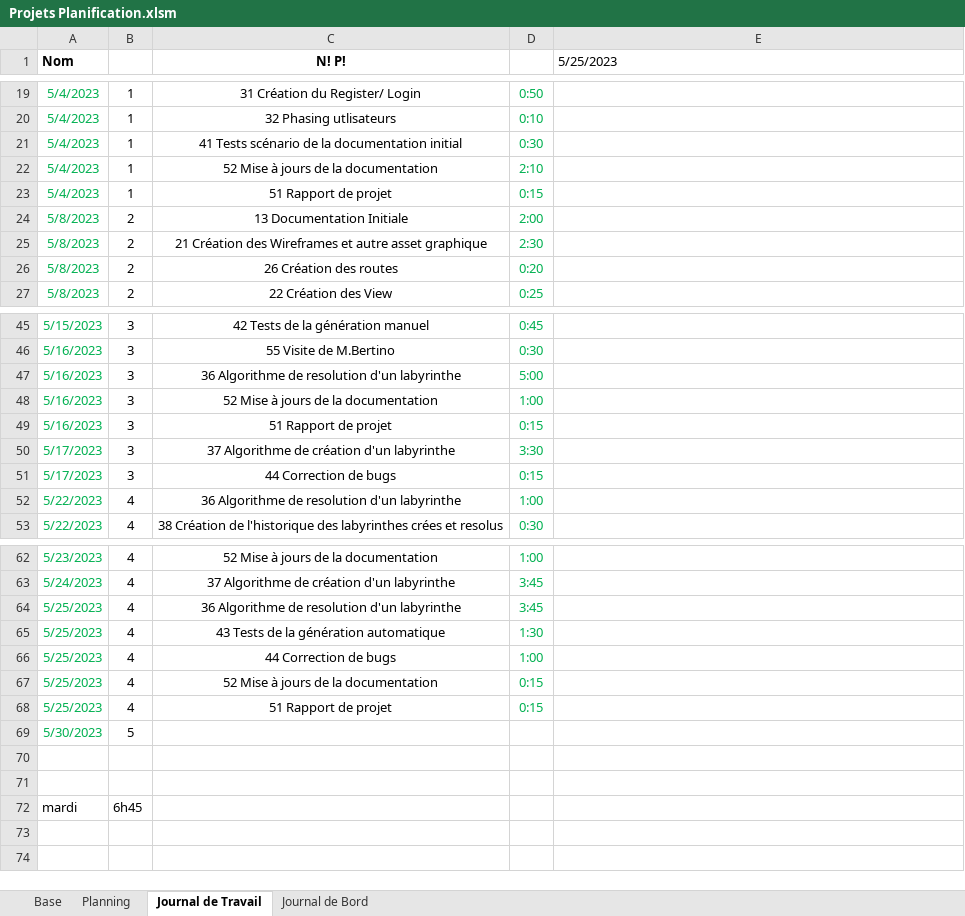
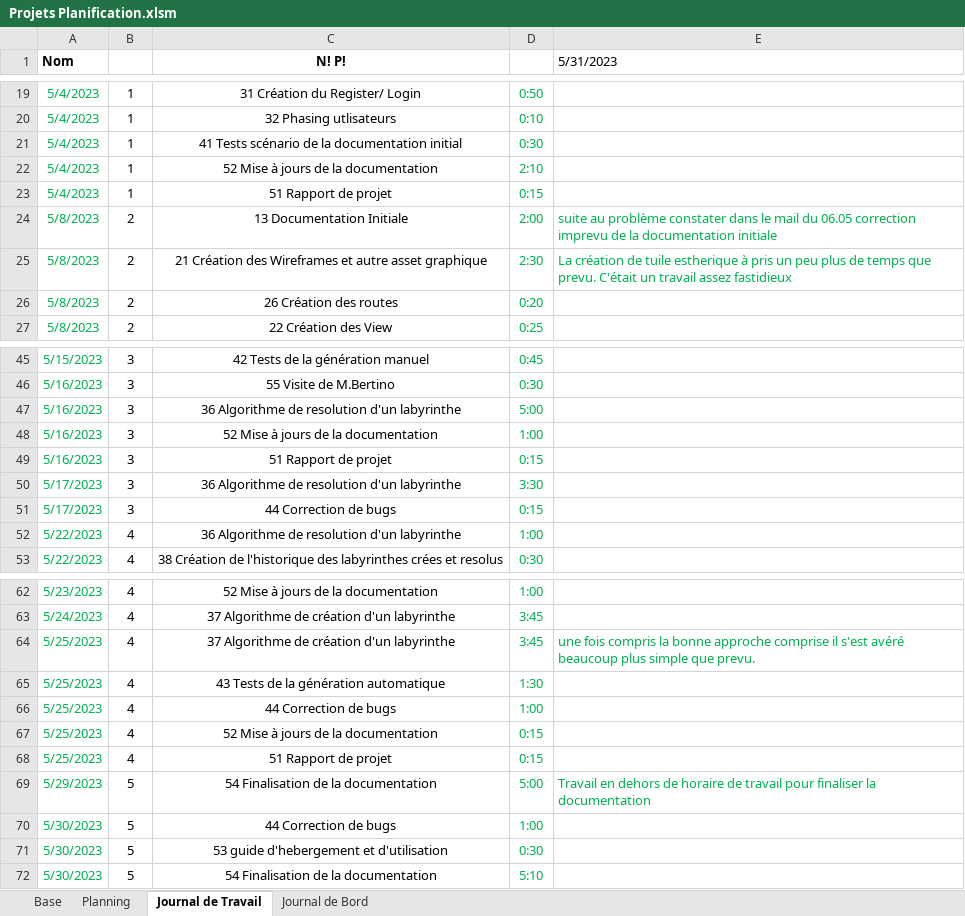
Before and after one commit to PabloZubieta/Tpi, an Excel workbook: Documentation/Projets Planification.xlsm, sheet Journal de Travail, drawn as a sheet; only a part is shown, gaps mark what is left out; values as stored, in another font and other column widths than the file's, no borders; charts and pictures not drawn; removed rows and columns are numbered as before the commit, all else as after; the diff names each change by its address in the sheet, - before the commit and + after, or states it on an @@ line.

Commit message:
fin du Projet et release

```diff
--- a/Documentation/Projets Planification.xlsm (sheet Journal de Travail)
+++ b/Documentation/Projets Planification.xlsm (sheet Journal de Travail)
-E1: 5/25/2023
+E1: 5/31/2023
-E24 (5/31/2023): (empty)
+E24 (5/31/2023): suite au problème constater dans le mail du 06.05 correction imprevu de la documentation initiale
-E25 (5/31/2023): (empty)
+E25 (5/31/2023): La création de tuile estherique à pris un peu plus de temps que prevu. C'était un travail assez fastidieux
-C50 (N! P!): 37 Algorithme de création d'un labyrinthe
+C50 (N! P!): 36 Algorithme de resolution d'un labyrinthe
-C64 (N! P!): 36 Algorithme de resolution d'un labyrinthe
+C64 (N! P!): 37 Algorithme de création d'un labyrinthe
-E64 (5/31/2023): (empty)
+E64 (5/31/2023): une fois compris la bonne approche comprise il s'est avéré beaucoup plus simple que prevu.
+row 69: 5/29/2023 | 5 | 54 Finalisation de la documentation | 5:00 | Travail en dehors de horaire de travail pour finaliser la documentation
-C70 (N! P!): (empty)
+C70 (N! P!): 44 Correction de bugs
-D70: (empty)
+D70: 1:00
-row 71: (empty)
+row 71: 5/30/2023 | 5 | 53 guide d'hebergement et d'utilisation | 0:30
-row 72: (empty)
+row 72: 5/30/2023 | 5 | 54 Finalisation de la documentation | 5:10
-row 72: mardi | 6h45
```
Also changed, not shown: sheet Planning, sheet Journal de Bord, formulas that keep their value, charts or pictures, 28 other files.
